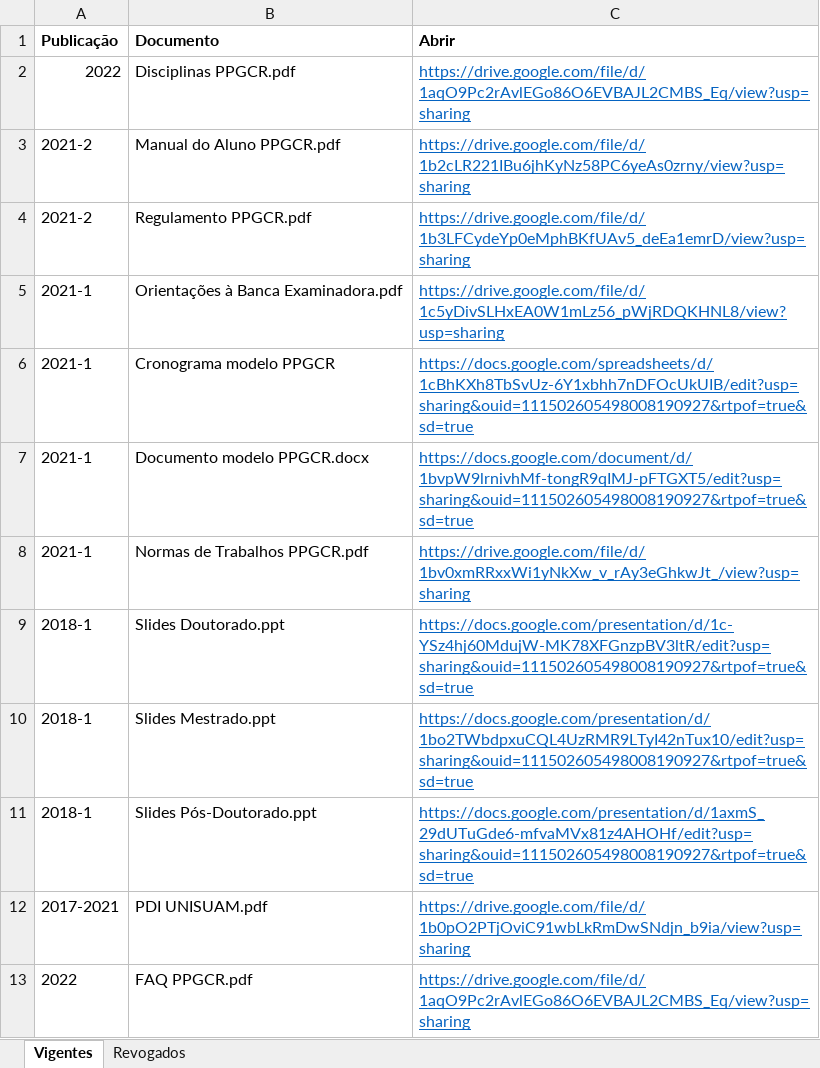
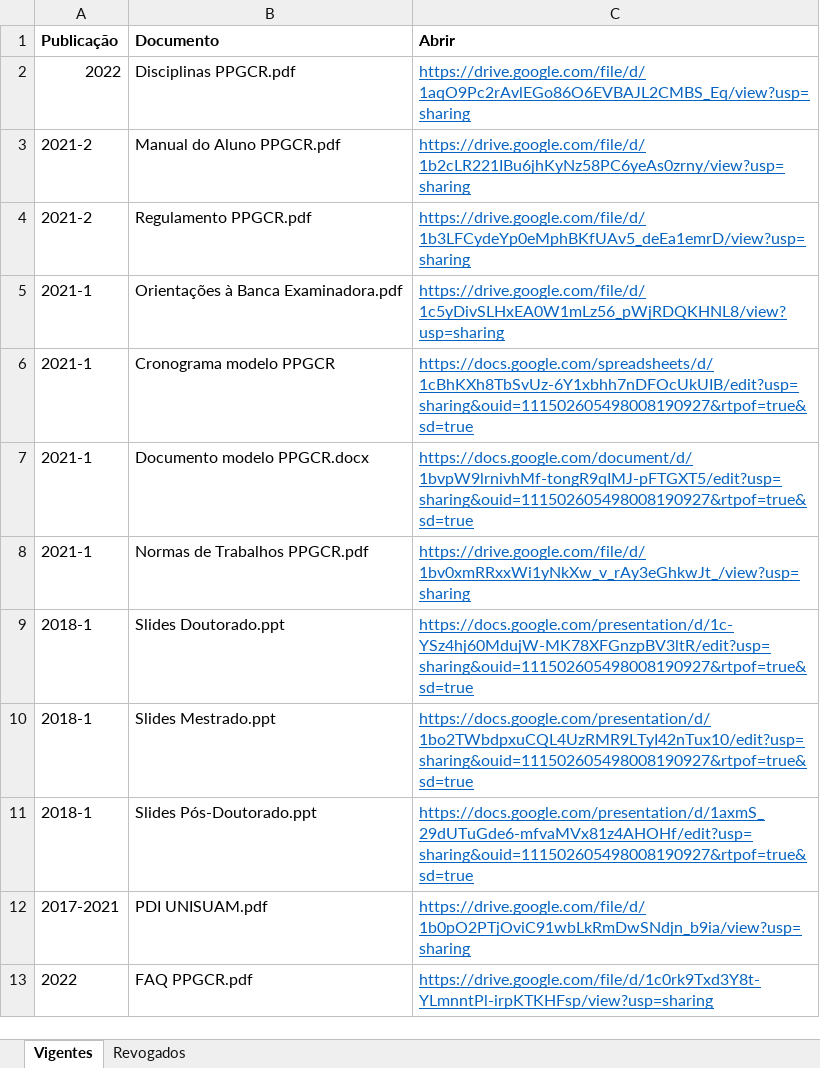
Before and after one commit to ppgcr-unisuam/observatoriocr, an Excel workbook: PPG/Documentos.xlsx, sheet Vigentes, drawn as a sheet; values as stored, in another font and other column widths than the file's, no borders; the diff names each change by its address in the sheet, - before the commit and + after, or states it on an @@ line.

```diff
--- a/PPG/Documentos.xlsx (sheet Vigentes)
+++ b/PPG/Documentos.xlsx (sheet Vigentes)
-C13 (Abrir): https://drive.google.com/file/d/1aqO9Pc2rAvlEGo86O6EVBAJL2CMBS_Eq/view?usp=sharing
+C13 (Abrir): https://drive.google.com/file/d/1c0rk9Txd3Y8t-YLmnntPl-irpKTKHFsp/view?usp=sharing
```
Also changed, not shown: docs/PPG/Documentos.xlsx, 2 other files.
